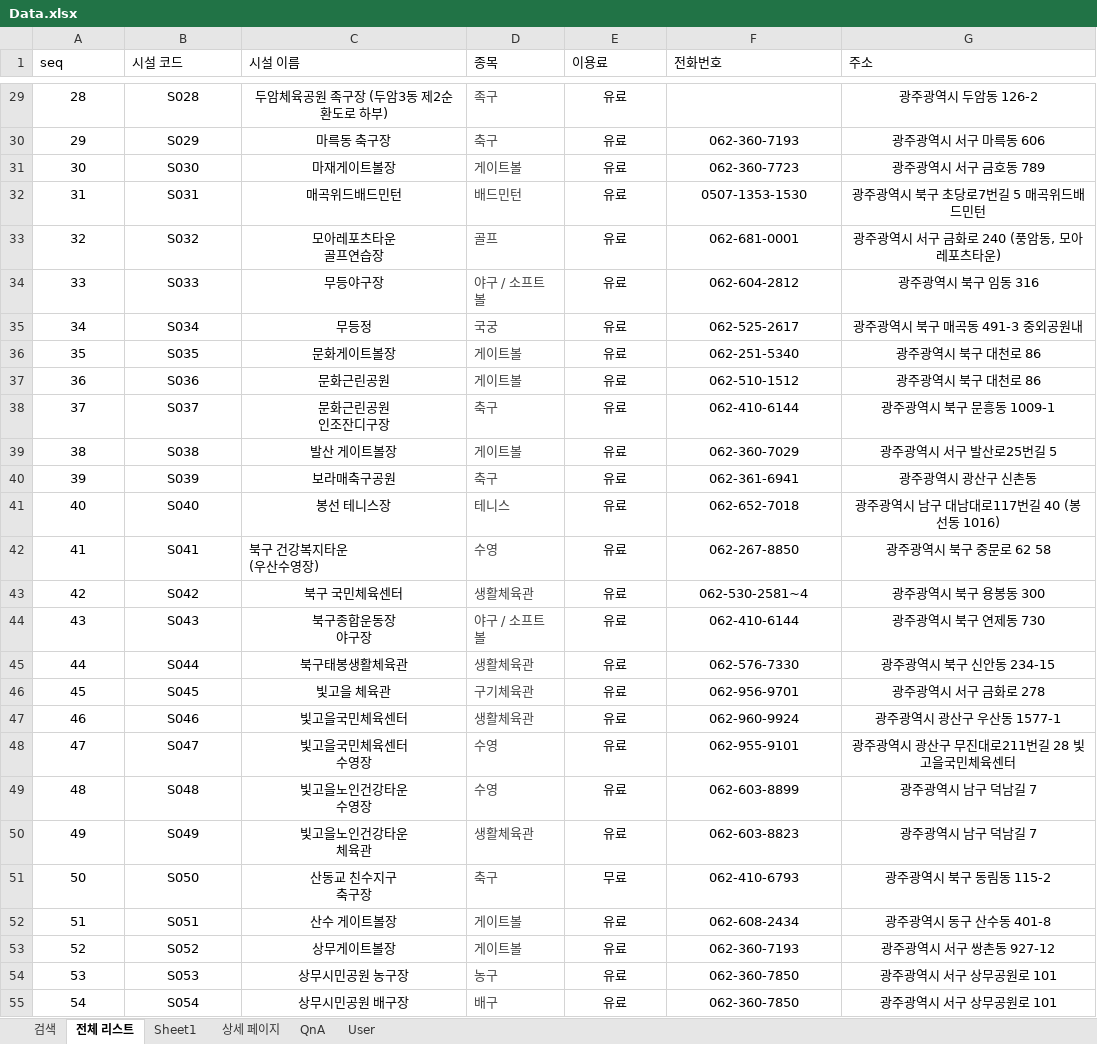
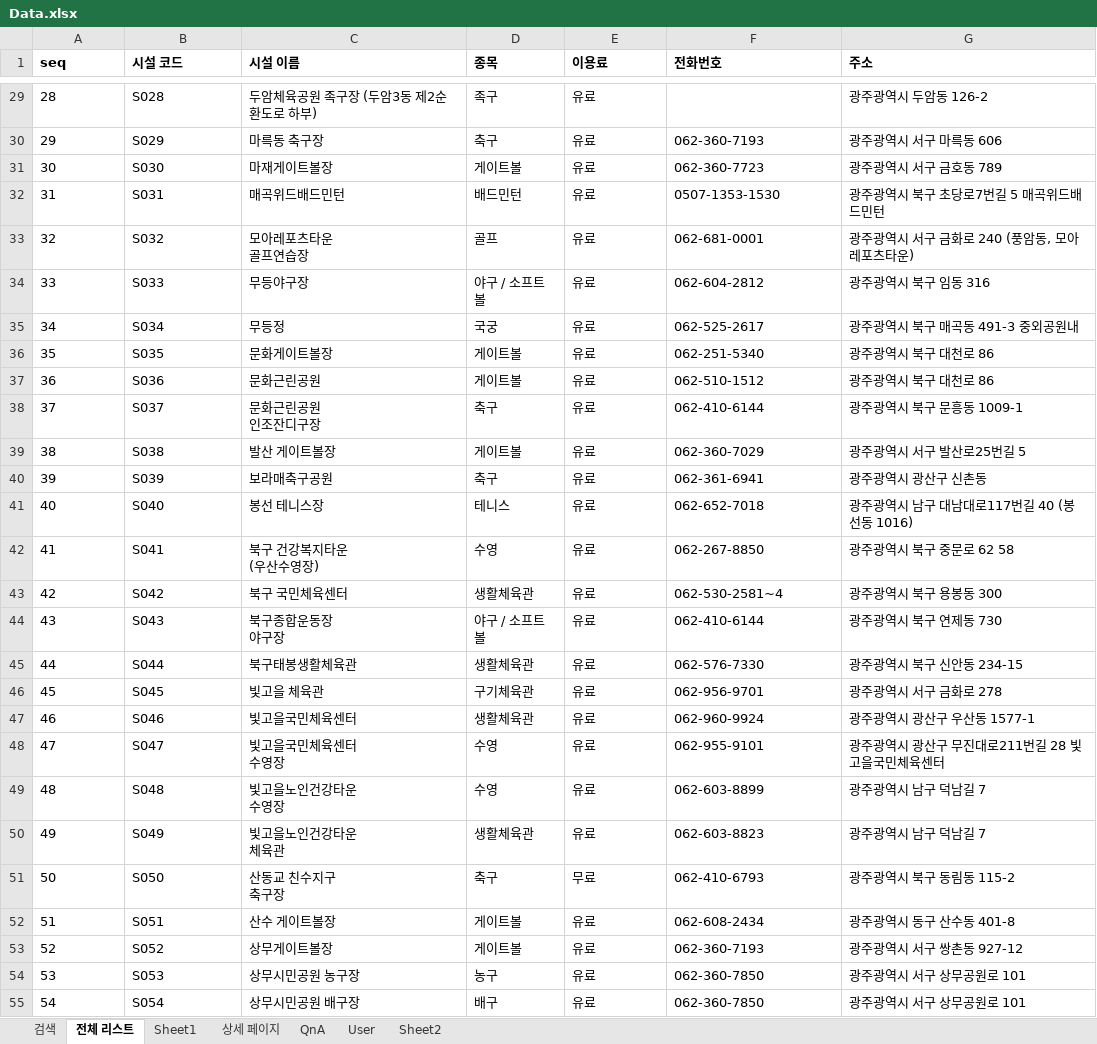
Before and after one commit to Eungyeol41/New_Sports, an Excel workbook: DBMS/Data.xlsx, sheet 전체 리스트, drawn as a sheet; only a part is shown, gaps mark what is left out; values as stored, in another font and other column widths than the file's, no borders; the diff covers the shown part only; the diff names each change by its address in the sheet, - before the commit and + after, or states it on an @@ line.

```diff
--- a/DBMS/Data.xlsx (sheet 전체 리스트)
+++ b/DBMS/Data.xlsx (sheet 전체 리스트)
+sheet tab: Sheet2
-A1:G1 bold: off
+A1:G1 bold: on
-A29:C41 alignment: center
+A29:C41 alignment: left
-D29:D55 text colour: #424242
+D29:D55 text colour: black
-E29 alignment: center
+E29 alignment: left
-G29 alignment: center
+G29 alignment: left
-E30:G55 alignment: center
+E30:G55 alignment: left
-A42:B42 alignment: center
+A42:B42 alignment: left
-A43:C55 alignment: center
+A43:C55 alignment: left
```
Also changed, not shown: cell formats elsewhere in this sheet, sheet Sheet1, sheet 검색, sheet QnA, sheet User, sheet 상세 페이지, 8 other files.
